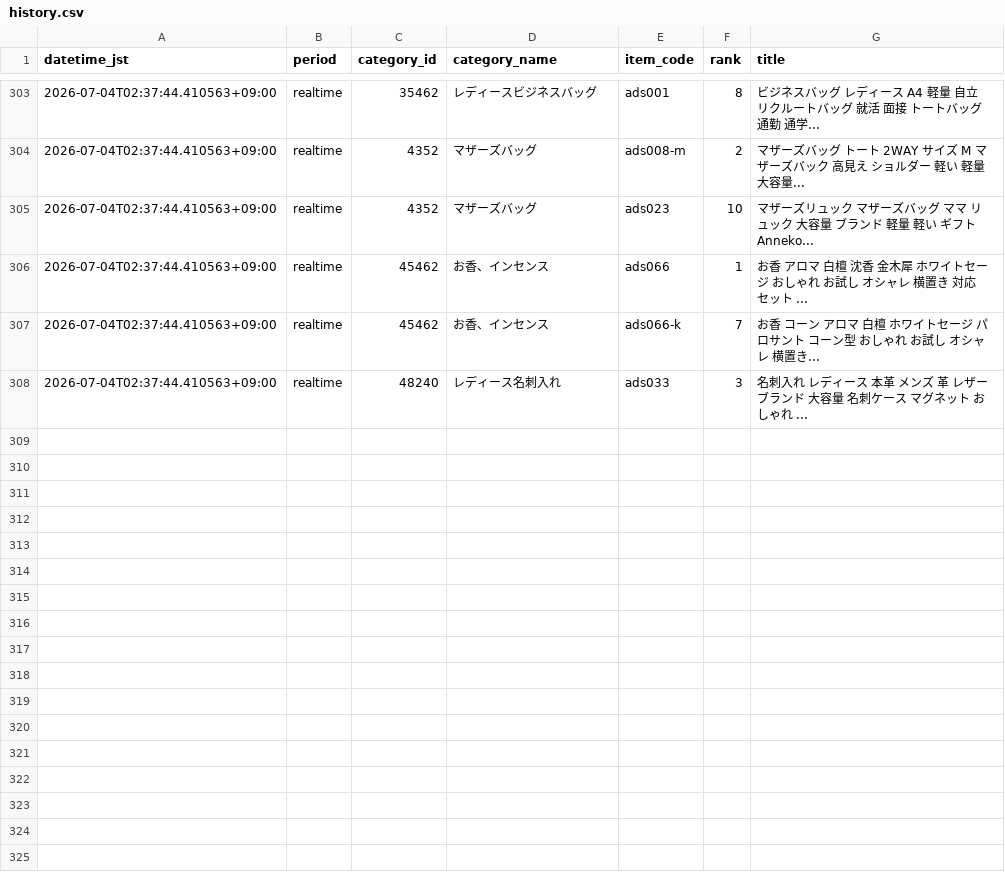
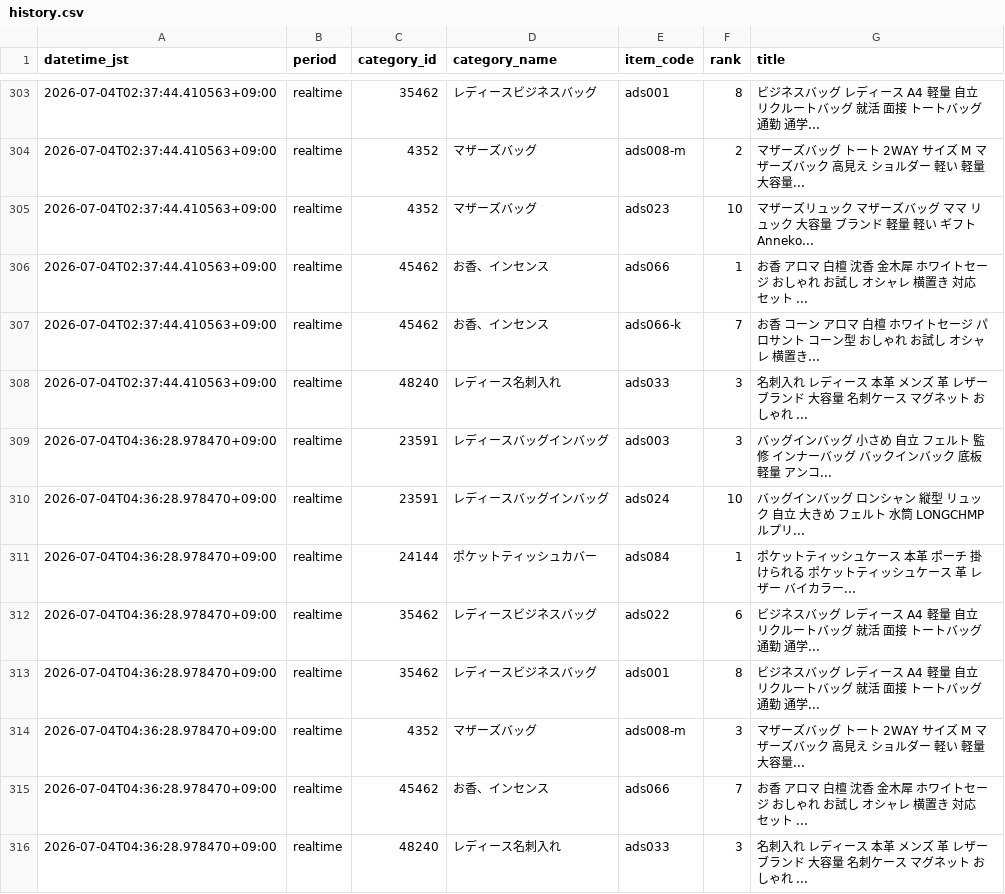
Before and after one commit to ads-hideki/yahoo-ranking-monitor, a CSV file: data/history.csv, drawn as a sheet; only a part is shown, gaps mark what is left out; the diff names each change by its address in the sheet, - before the commit and + after, or states it on an @@ line.

```diff
--- a/data/history.csv
+++ b/data/history.csv
+row 309: 2026-07-04T04:36:28.978470+09:00 | realtime | 23591 | レディースバッグインバッグ | ads003 | 3 | バッグインバッグ 小さめ 自立 フェルト 監修 インナーバッグ バックインバック 底板 軽量 アンコ...
+row 310: 2026-07-04T04:36:28.978470+09:00 | realtime | 23591 | レディースバッグインバッグ | ads024 | 10 | バッグインバッグ ロンシャン 縦型 リュック 自立 大きめ フェルト 水筒 LONGCHMP ルプリ...
+row 311: 2026-07-04T04:36:28.978470+09:00 | realtime | 24144 | ポケットティッシュカバー | ads084 | 1 | ポケットティッシュケース 本革 ポーチ 掛けられる ポケットティッシュケース 革 レザー バイカラー...
+row 312: 2026-07-04T04:36:28.978470+09:00 | realtime | 35462 | レディースビジネスバッグ | ads022 | 6 | ビジネスバッグ レディース A4 軽量 自立 リクルートバッグ 就活 面接 トートバッグ 通勤 通学...
+row 313: 2026-07-04T04:36:28.978470+09:00 | realtime | 35462 | レディースビジネスバッグ | ads001 | 8 | ビジネスバッグ レディース A4 軽量 自立 リクルートバッグ 就活 面接 トートバッグ 通勤 通学...
+row 314: 2026-07-04T04:36:28.978470+09:00 | realtime | 4352 | マザーズバッグ | ads008-m | 3 | マザーズバッグ トート 2WAY サイズ M マザーズバック 高見え ショルダー 軽い 軽量 大容量...
+row 315: 2026-07-04T04:36:28.978470+09:00 | realtime | 45462 | お香、インセンス | ads066 | 7 | お香 アロマ 白檀 沈香 金木犀 ホワイトセージ おしゃれ お試し オシャレ 横置き 対応 セット ...
+row 316: 2026-07-04T04:36:28.978470+09:00 | realtime | 48240 | レディース名刺入れ | ads033 | 3 | 名刺入れ レディース 本革 メンズ 革 レザー ブランド 大容量 名刺ケース マグネット おしゃれ ...
```
Also changed, not shown: 3 other files.
